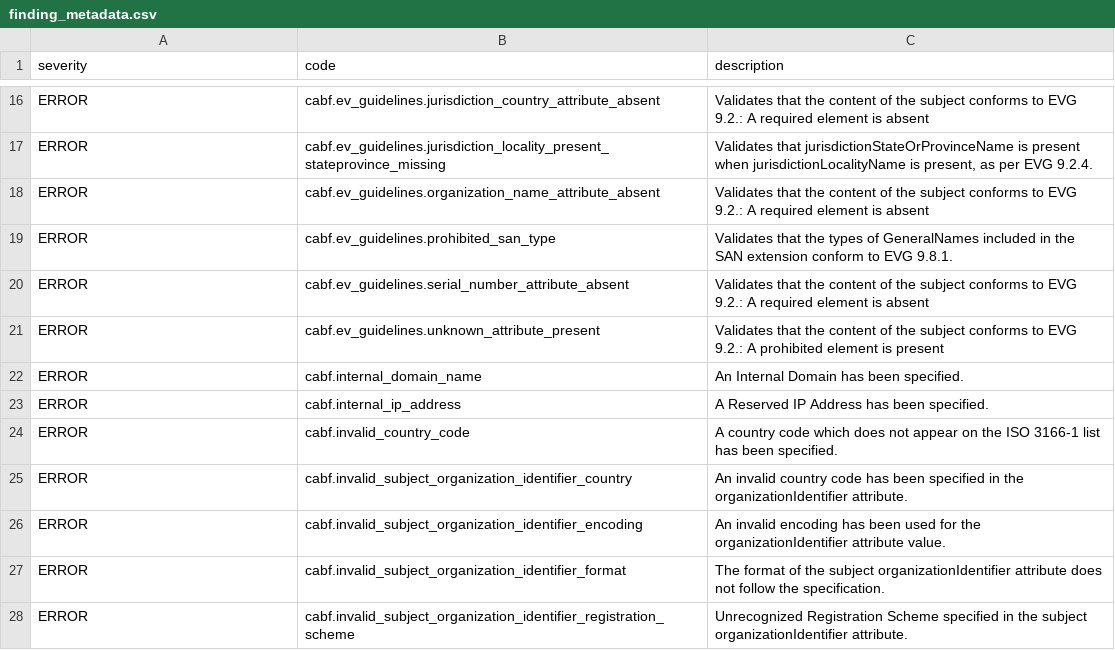
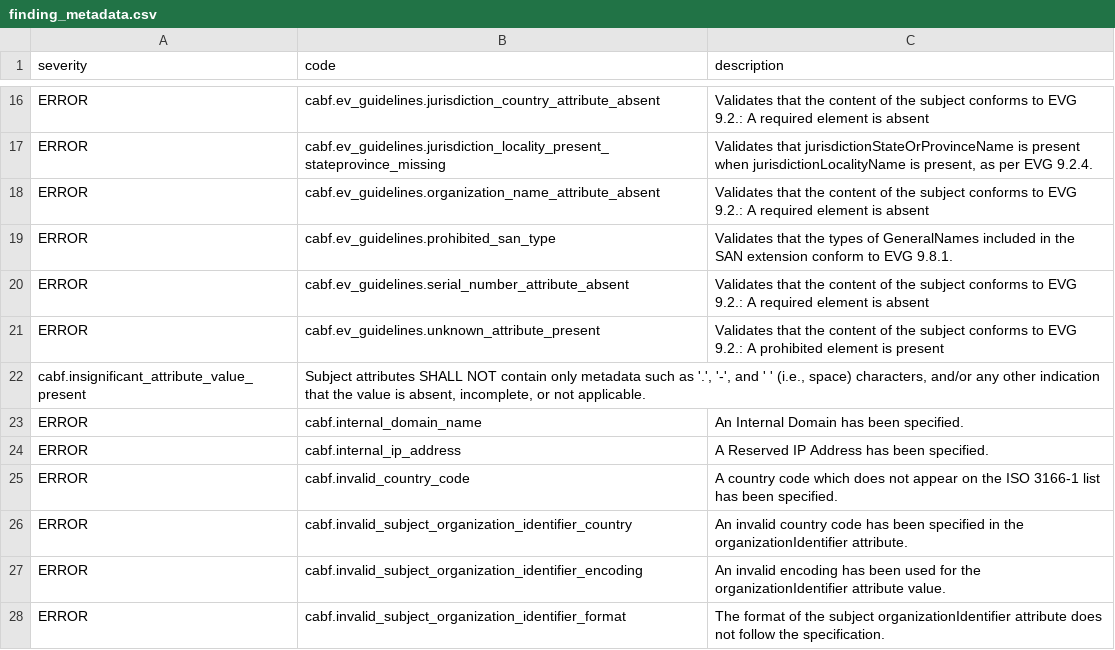
Before and after one commit to digicert/pkilint, a CSV file: pkilint/cabf/serverauth/finding_metadata.csv, drawn as a sheet; only a part is shown, gaps mark what is left out; the shorter side is filled out with more unchanged rows; the diff names each change by its address in the sheet, - before the commit and + after, or states it on an @@ line.

```diff
--- a/pkilint/cabf/serverauth/finding_metadata.csv
+++ b/pkilint/cabf/serverauth/finding_metadata.csv
+row 22: cabf.insignificant_attribute_value_present | Subject attributes SHALL NOT contain only metadata such as '.', '-', and ' ' (i.e., space) characters, and/or any other indication that the value is absent, incomplete, or not applicable.
```
Also changed, not shown: pkilint/cabf/smime/finding_metadata.csv, 29 other files.
